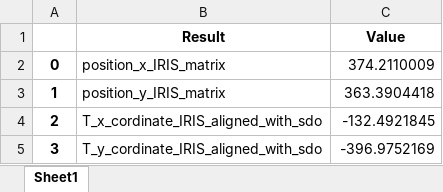
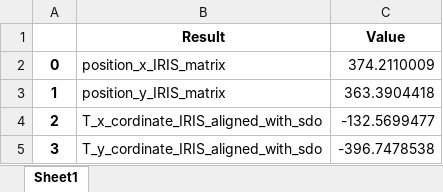
Before and after one commit to JavierOrdonezA/MultiTelescopeAligner-IRIS-ALMA-and-SDO-images, an Excel workbook: results_alignment.xlsx, sheet Sheet1, drawn as a sheet; values as stored, in another font and other column widths than the file's, no borders; the diff names each change by its address in the sheet, - before the commit and + after, or states it on an @@ line.

```diff
--- a/results_alignment.xlsx (sheet Sheet1)
+++ b/results_alignment.xlsx (sheet Sheet1)
-C4 (Value): -132.4921845
+C4 (Value): -132.5699477
-C5 (Value): -396.9752169
+C5 (Value): -396.7478538
```
Also changed, not shown: 21 other files.
